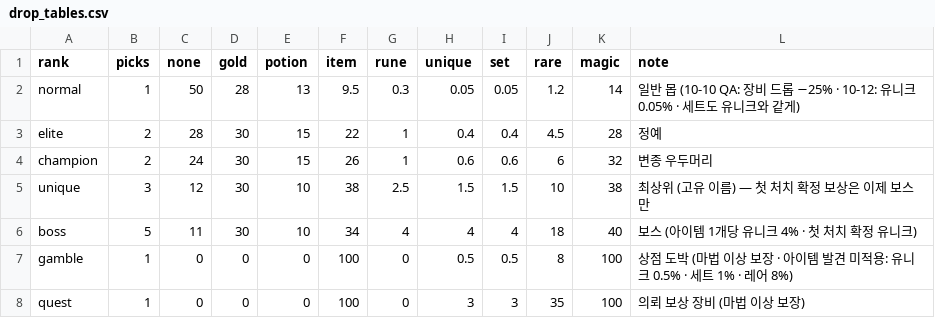
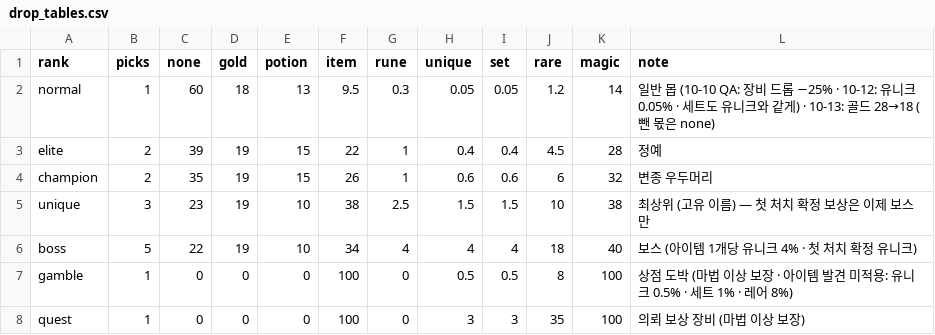
Before and after one commit to mogoshop/catch-and-keep, a CSV file: data/drop_tables.csv, drawn as a sheet.

```diff
--- a/data/drop_tables.csv
+++ b/data/drop_tables.csv
@@ -1,7 +1,7 @@
 rank,picks,none,gold,potion,item,rune,unique,set,rare,magic,note
-normal,1,50,28,13,9.5,0.3,0.05,0.05,1.2,14,일반 몹 (10-10 QA: 장비 드롭 −25% · 10-12: 유니크 0.05% · 세트도 유니크와 같게)
-elite,2,28,30,15,22,1,0.4,0.4,4.5,28,정예
-champion,2,24,30,15,26,1,0.6,0.6,6,32,변종 우두머리
-unique,3,12,30,10,38,2.5,1.5,1.5,10,38,최상위 (고유 이름) — 첫 처치 확정 보상은 이제 보스만
-boss,5,11,30,10,34,4,4,4,18,40,보스 (아이템 1개당 유니크 4% · 첫 처치 확정 유니크)
+normal,1,60,18,13,9.5,0.3,0.05,0.05,1.2,14,일반 몹 (10-10 QA: 장비 드롭 −25% · 10-12: 유니크 0.05% · 세트도 유니크와 같게) · 10-13: 골드 28→18 (뺀 몫은 none)
+elite,2,39,19,15,22,1,0.4,0.4,4.5,28,정예
+champion,2,35,19,15,26,1,0.6,0.6,6,32,변종 우두머리
+unique,3,23,19,10,38,2.5,1.5,1.5,10,38,최상위 (고유 이름) — 첫 처치 확정 보상은 이제 보스만
+boss,5,22,19,10,34,4,4,4,18,40,보스 (아이템 1개당 유니크 4% · 첫 처치 확정 유니크)
 gamble,1,0,0,0,100,0,0.5,0.5,8,100,상점 도박 (마법 이상 보장 · 아이템 발견 미적용: 유니크 0.5% · 세트 1% · 레어 8%)
```
Also changed, not shown: data/config.csv, data/quests.csv, 5 other files.
